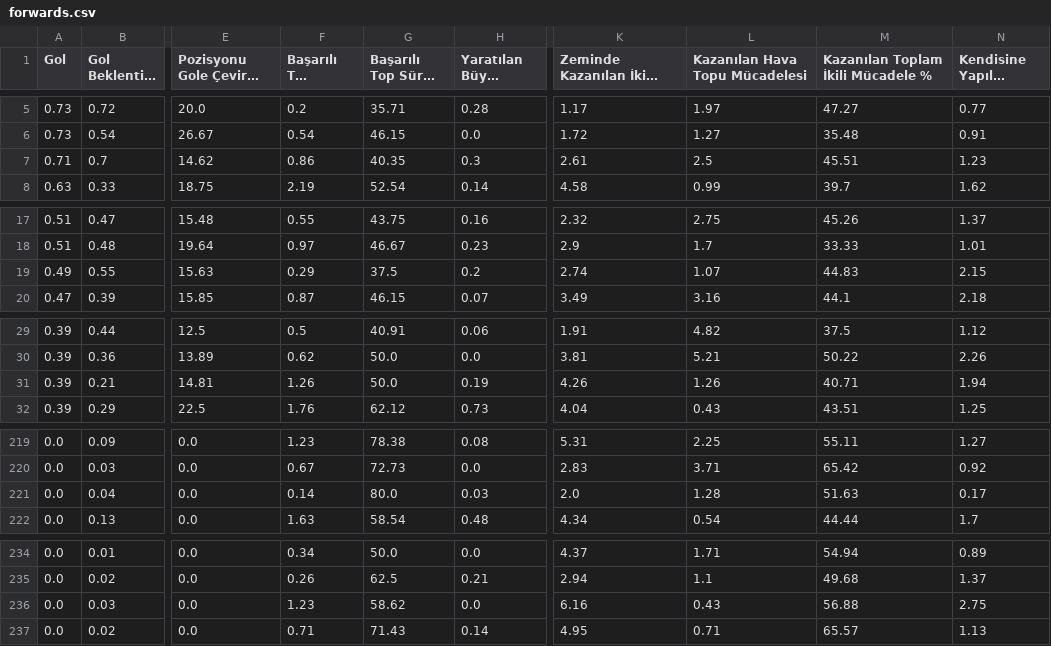
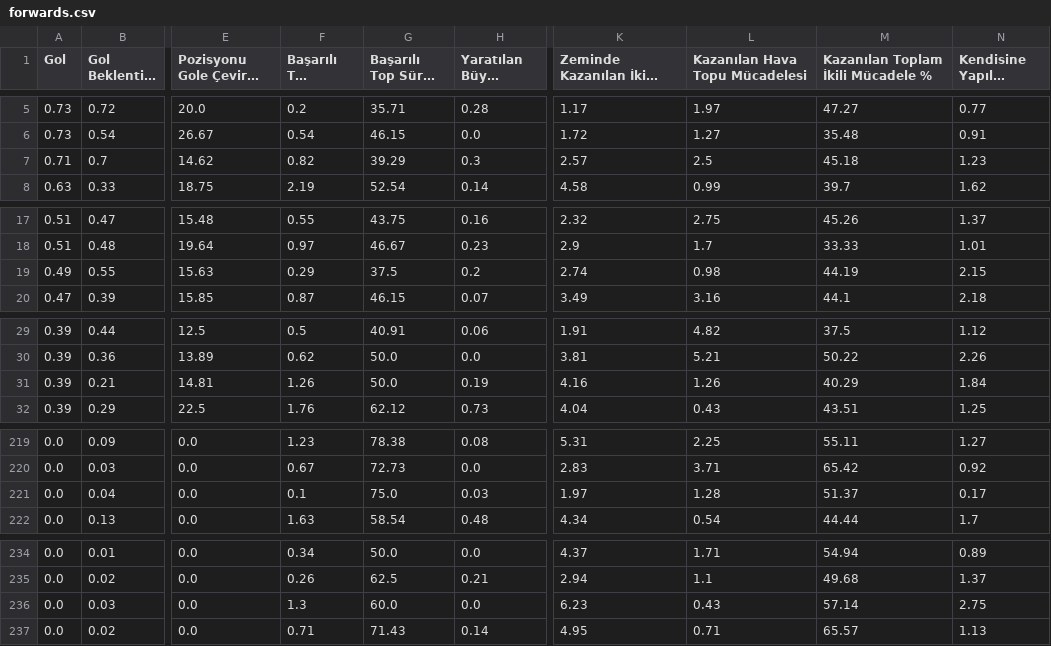
Before and after one commit to scatterradarcsv/csv_scatter_radar_15matches_per90_noPos, a CSV file: forwards.csv, drawn as a sheet; only a part is shown, gaps mark what is left out; long unchanged cells end in …; the diff covers the shown part only; the diff names each change by its address in the sheet, - before the commit and + after, or states it on an @@ line.

Commit message:
Updated forwards.csv

```diff
--- a/forwards.csv
+++ b/forwards.csv
-F7 (Başarılı Top Sürme): 0.86
+F7 (Başarılı Top Sürme): 0.82
-G7 (Başarılı Top Sürme %): 40.35
+G7 (Başarılı Top Sürme %): 39.29
-K7 (Zeminde Kazanılan İkili Mücadele): 2.61
+K7 (Zeminde Kazanılan İkili Mücadele): 2.57
-M7: 45.51
+M7: 45.18
-L19 (Kazanılan Hava Topu Mücadelesi): 1.07
+L19 (Kazanılan Hava Topu Mücadelesi): 0.98
-M19: 44.83
+M19: 44.19
-K31 (Zeminde Kazanılan İkili Mücadele): 4.26
+K31 (Zeminde Kazanılan İkili Mücadele): 4.16
-M31: 40.71
+M31: 40.29
-N31 (Kendisine Yapılan Faul): 1.94
+N31 (Kendisine Yapılan Faul): 1.84
-F221 (Başarılı Top Sürme): 0.14
+F221 (Başarılı Top Sürme): 0.1
-G221 (Başarılı Top Sürme %): 80.0
+G221 (Başarılı Top Sürme %): 75.0
-K221 (Zeminde Kazanılan İkili Mücadele): 2.0
+K221 (Zeminde Kazanılan İkili Mücadele): 1.97
-M221: 51.63
+M221: 51.37
-F236 (Başarılı Top Sürme): 1.23
+F236 (Başarılı Top Sürme): 1.3
-G236 (Başarılı Top Sürme %): 58.62
+G236 (Başarılı Top Sürme %): 60.0
-K236 (Zeminde Kazanılan İkili Mücadele): 6.16
+K236 (Zeminde Kazanılan İkili Mücadele): 6.23
-M236: 56.88
+M236: 57.14
```
Also changed, not shown: 5 edited cells elsewhere in this file.
